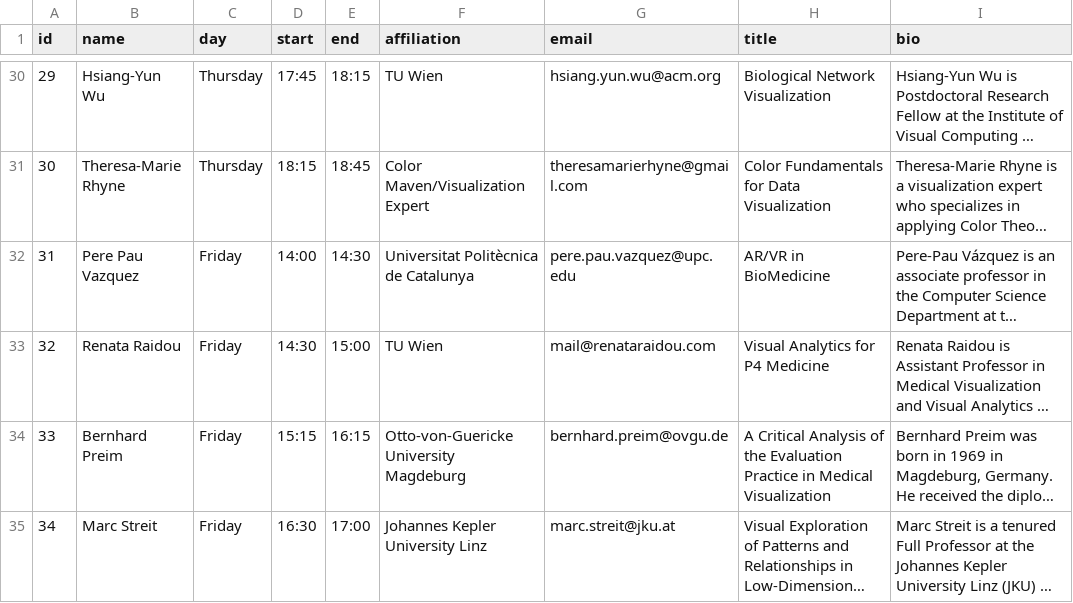
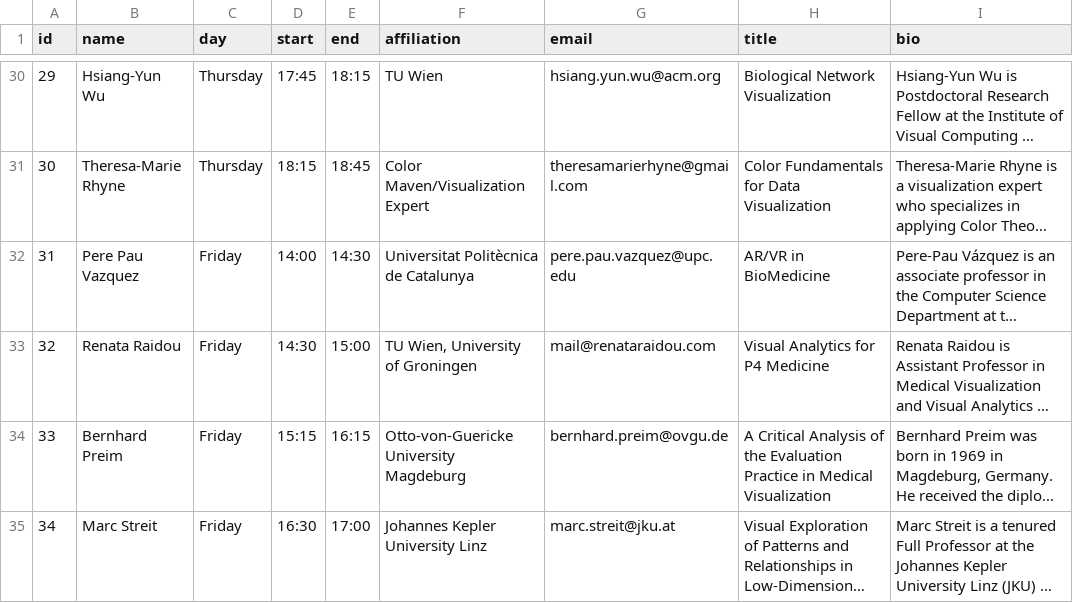
Before and after one commit to biomedvis/biomedvis.github.io, a CSV file: _data/program.csv, drawn as a sheet; only a part is shown, gaps mark what is left out; long unchanged cells end in …; the diff names each change by its address in the sheet, - before the commit and + after, or states it on an @@ line.

Commit message:
affiliation correction

```diff
--- a/_data/program.csv
+++ b/_data/program.csv
-F33 (affiliation): TU Wien
+F33 (affiliation): TU Wien, University of Groningen
```
